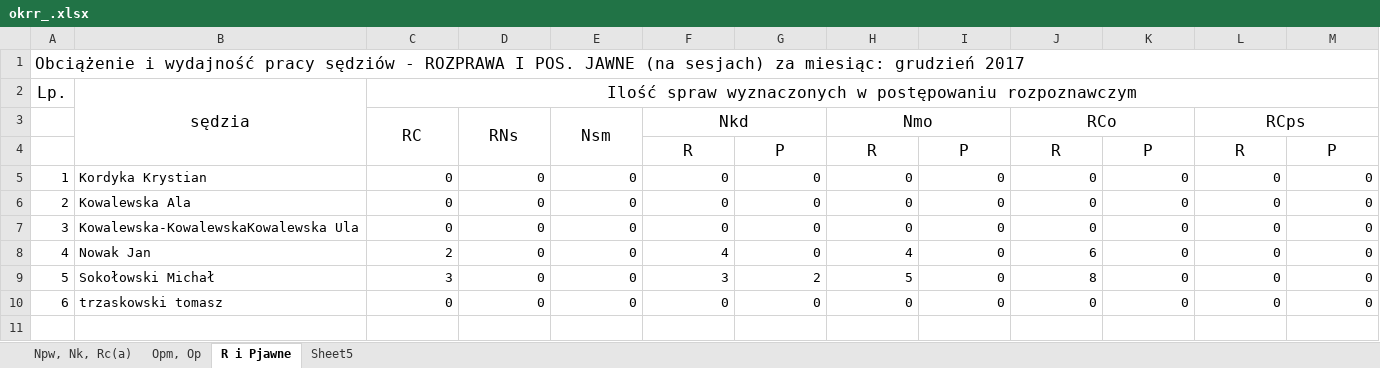
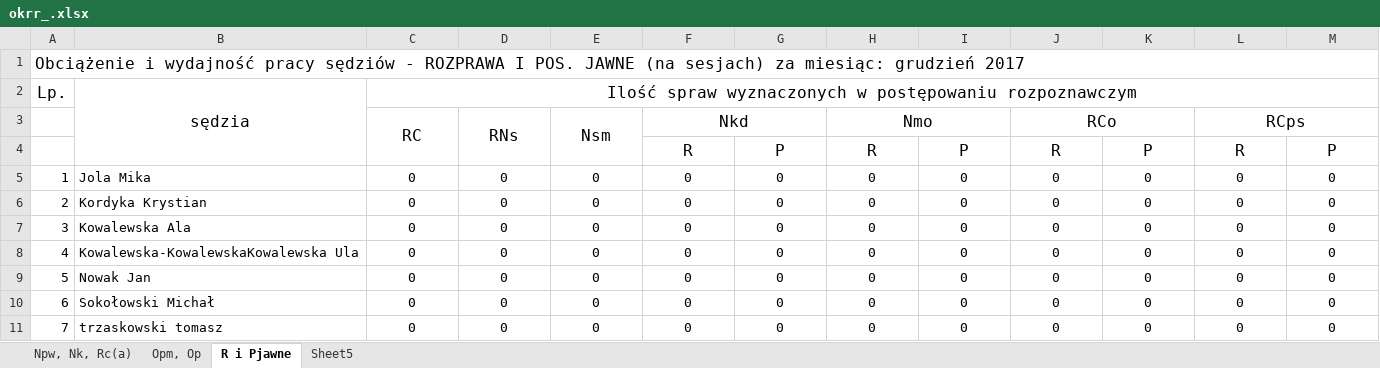
Before and after one commit to RolandSkowronek1972/statystyki, an Excel workbook: Statystyki_2018/Template/okrr_.xlsx, sheet R i Pjawne, drawn as a sheet; only a part is shown; values as stored, in another font and other column widths than the file's, no borders; addresses are those after the commit; rows hold the shown columns only; the diff covers the shown part only; the diff names each change by its address in the sheet, - before the commit and + after, or states it on an @@ line.

```diff
--- a/Statystyki_2018/Template/okrr_.xlsx (sheet R i Pjawne)
+++ b/Statystyki_2018/Template/okrr_.xlsx (sheet R i Pjawne)
+row 5: 1 | Jola Mika | 0 | 0 | 0 | 0 | 0 | 0 | 0 | 0 | 0 | 0 | 0
@@ column A renumbered from row 6 down @@
-C6:M11 alignment: right
+C6:M11 alignment: center
-C9: 2
+C9: 0
-F9: 4
+F9: 0
-H9: 4
+H9: 0
-J9: 6
+J9: 0
-C10: 3
+C10: 0
-F10: 3
+F10: 0
-G10: 2
+G10: 0
-H10: 5
+H10: 0
-J10: 8
+J10: 0
```
Also changed, not shown: cell formats elsewhere in this sheet, sheet Npw, Nk, Rc(a), sheet Sheet5, sheet Opm, Op, hidden cells, Statystyki_2018/Template/akrc.xlsx, Statystyki_2018/Template/akrg.xlsx, 28 other files.
